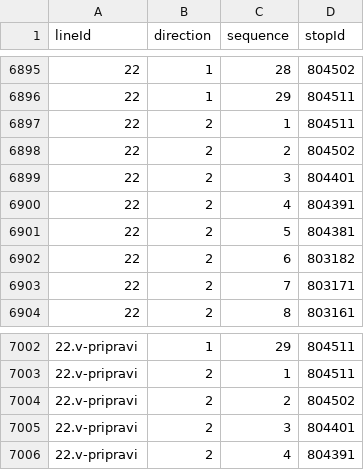
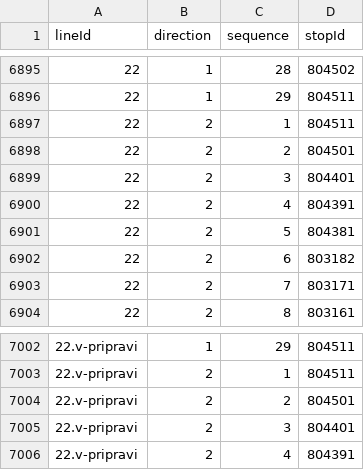
Before and after one commit to openstreetmap-si/bus-routes-osm-lpp, a CSV file: data/lpp/lines_stops.csv, drawn as a sheet; only a part is shown, gaps mark what is left out; the diff names each change by its address in the sheet, - before the commit and + after, or states it on an @@ line.

```diff
--- a/data/lpp/lines_stops.csv
+++ b/data/lpp/lines_stops.csv
-D6898 (stopId): 804502
+D6898 (stopId): 804501
-D7004 (stopId): 804502
+D7004 (stopId): 804501
```
Also changed, not shown: data/lpp/stops.csv.
